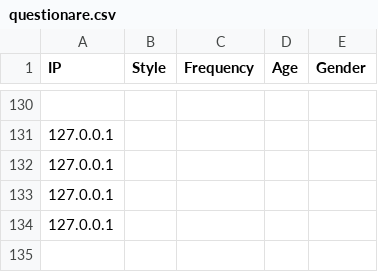
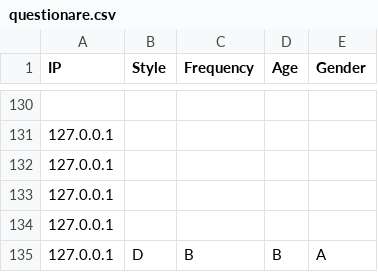
Before and after one commit to baiyanlali/MarioWeb, a CSV file: data/questionare.csv, drawn as a sheet; only a part is shown, gaps mark what is left out.

```diff
--- a/data/questionare.csv
+++ b/data/questionare.csv
@@ -134 +134,2 @@ IP,Style,Frequency,Age,Gender
 127.0.0.1,,,,,,
+127.0.0.1,D,B,B,A,,
```
Also changed, not shown: 6 other files.
